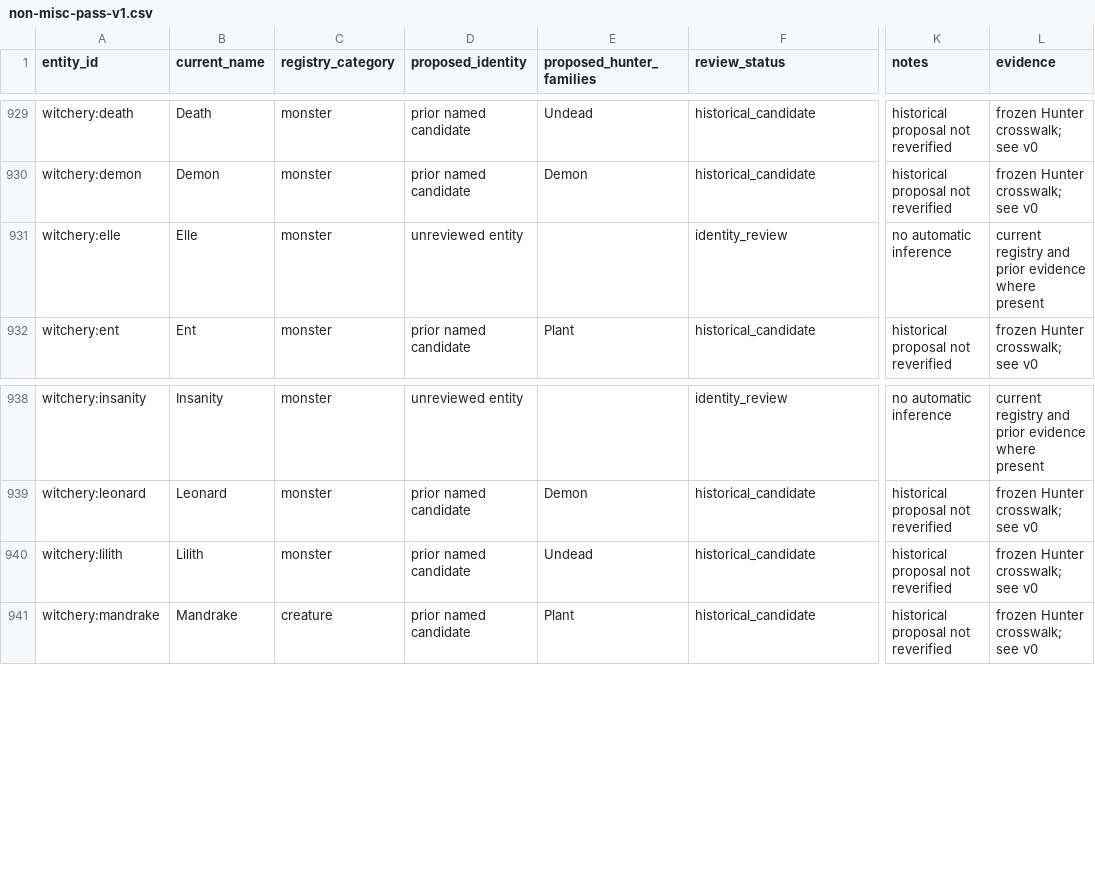
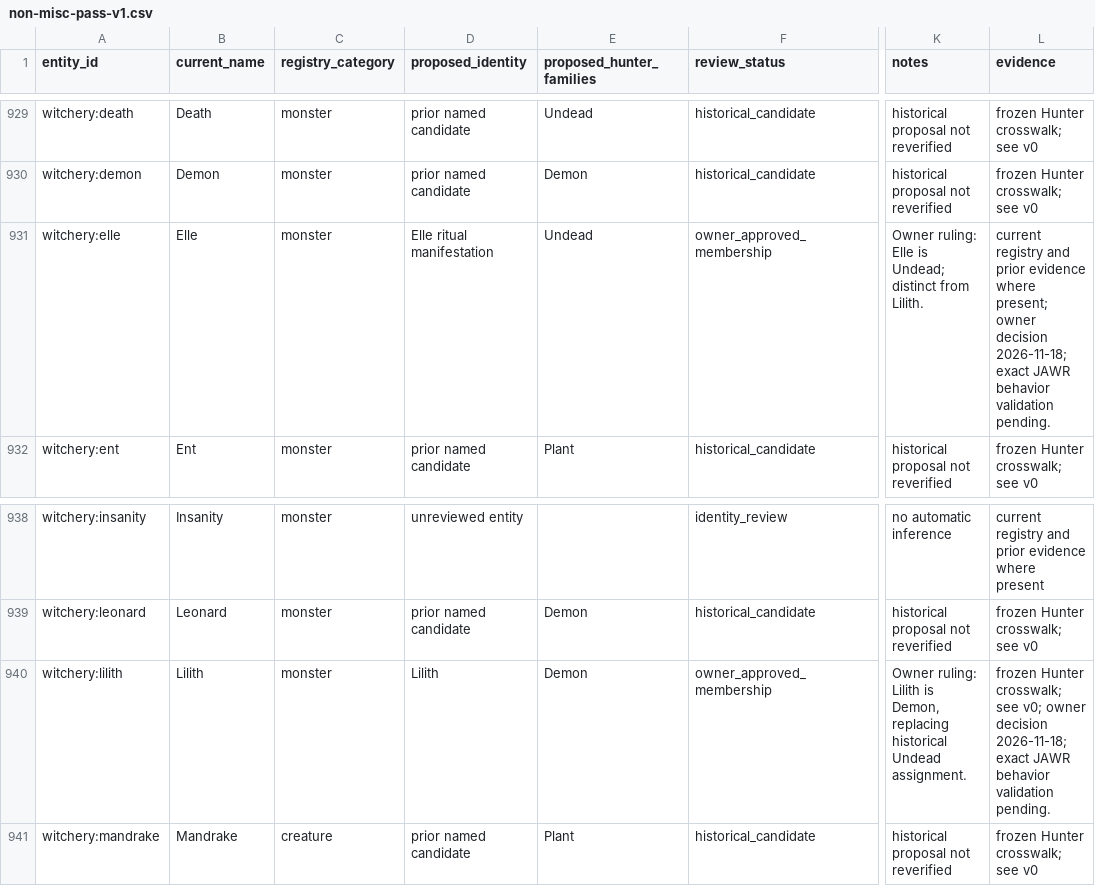
Before and after one commit to heatwaveqc/Too-Much-Magic-Modpack, a CSV file: docs/creatures/non-misc-pass-v1.csv, drawn as a sheet; only a part is shown, gaps mark what is left out; the diff names each change by its address in the sheet, - before the commit and + after, or states it on an @@ line.

Commit message:
Record owner rulings for Elle and Lilith

```diff
--- a/docs/creatures/non-misc-pass-v1.csv
+++ b/docs/creatures/non-misc-pass-v1.csv
-D931 (proposed_identity): unreviewed entity
+D931 (proposed_identity): Elle ritual manifestation
-E931 (proposed_hunter_families): (empty)
+E931 (proposed_hunter_families): Undead
-F931 (review_status): identity_review
+F931 (review_status): owner_approved_membership
-K931 (notes): no automatic inference
+K931 (notes): Owner ruling: Elle is Undead; distinct from Lilith.
-L931 (evidence): …evidence where present
+L931 (evidence): …evidence where present; owner decision 2026-11-18; exact JAWR behavior validation pending.
-D940 (proposed_identity): prior named candidate
+D940 (proposed_identity): Lilith
-E940 (proposed_hunter_families): Undead
+E940 (proposed_hunter_families): Demon
-F940 (review_status): historical_candidate
+F940 (review_status): owner_approved_membership
-K940 (notes): historical proposal not reverified
+K940 (notes): Owner ruling: Lilith is Demon, replacing historical Undead assignment.
-L940 (evidence): …crosswalk; see v0
+L940 (evidence): …crosswalk; see v0; owner decision 2026-11-18; exact JAWR behavior validation pending.
```
